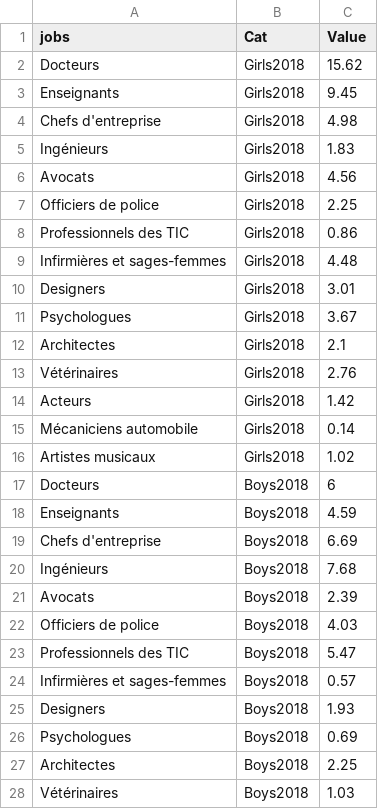
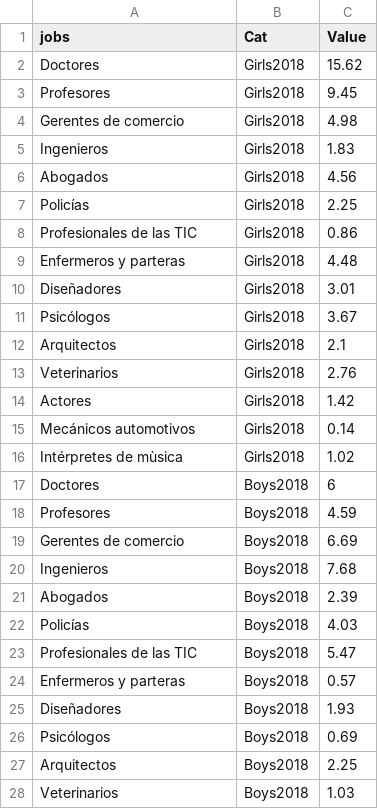
Before and after one commit to gitvfd/OECD-Fow-charts, a TSV file: gender-es/data/data.tsv, drawn as a sheet; only a part is shown; the diff covers the shown part only.

```diff
--- a/gender-es/data/data.tsv
+++ b/gender-es/data/data.tsv
@@ -1,28 +1,28 @@
 jobs	Cat	Value
-Docteurs	Girls2018	15.62
-Enseignants	Girls2018	9.45
-Chefs d'entreprise	Girls2018	4.98
-Ingénieurs	Girls2018	1.83
-Avocats	Girls2018	4.56
-Officiers de police	Girls2018	2.25
-Professionnels des TIC	Girls2018	0.86
-Infirmières et sages-femmes	Girls2018	4.48
-Designers	Girls2018	3.01
-Psychologues	Girls2018	3.67
-Architectes	Girls2018	2.1
-Vétérinaires	Girls2018	2.76
-Acteurs	Girls2018	1.42
-Mécaniciens automobile	Girls2018	0.14
-Artistes musicaux	Girls2018	1.02
-Docteurs	Boys2018	6
-Enseignants	Boys2018	4.59
-Chefs d'entreprise	Boys2018	6.69
-Ingénieurs	Boys2018	7.68
-Avocats	Boys2018	2.39
-Officiers de police	Boys2018	4.03
-Professionnels des TIC	Boys2018	5.47
-Infirmières et sages-femmes	Boys2018	0.57
-Designers	Boys2018	1.93
-Psychologues	Boys2018	0.69
-Architectes	Boys2018	2.25
-Vétérinaires	Boys2018	1.03
+Doctores	Girls2018	15.62
+Profesores	Girls2018	9.45
+Gerentes de comercio	Girls2018	4.98
+Ingenieros	Girls2018	1.83
+Abogados	Girls2018	4.56
+Policías	Girls2018	2.25
+Profesionales de las TIC	Girls2018	0.86
+Enfermeros y parteras	Girls2018	4.48
+Diseñadores	Girls2018	3.01
+Psicólogos	Girls2018	3.67
+Arquitectos	Girls2018	2.1
+Veterinarios	Girls2018	2.76
+Actores	Girls2018	1.42
+Mecánicos automotivos	Girls2018	0.14
+Intérpretes de mùsica	Girls2018	1.02
+Doctores	Boys2018	6
+Profesores	Boys2018	4.59
+Gerentes de comercio	Boys2018	6.69
+Ingenieros	Boys2018	7.68
+Abogados	Boys2018	2.39
+Policías	Boys2018	4.03
+Profesionales de las TIC	Boys2018	5.47
+Enfermeros y parteras	Boys2018	0.57
+Diseñadores	Boys2018	1.93
+Psicólogos	Boys2018	0.69
+Arquitectos	Boys2018	2.25
+Veterinarios	Boys2018	1.03
```
Also changed, not shown: 33 edited cells elsewhere in this file, digital-es/data/data.tsv, nonstandard-es/data/data.tsv, 2 other files.
